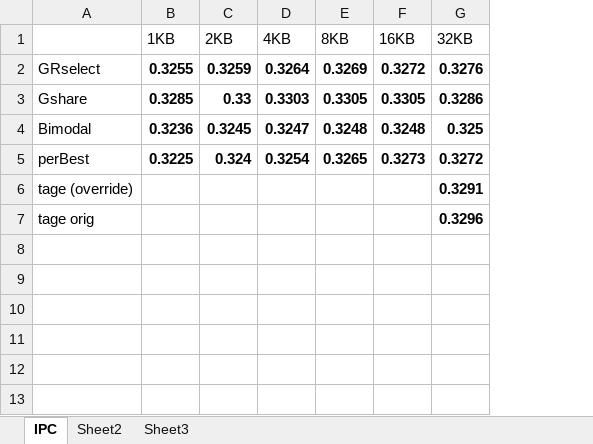
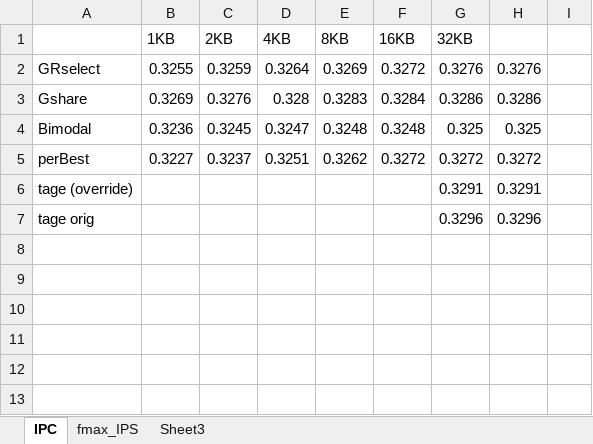
Before and after one commit to peterwudi/ReConfig14, an Excel workbook: Figures/eval.xlsx, sheet IPC, drawn as a sheet; only a part is shown; values as stored, in another font and other column widths than the file's, no borders; charts and pictures not drawn; removed rows and columns are numbered as before the commit, all else as after; the diff covers the shown part only; the diff names each change by its address in the sheet, - before the commit and + after, or states it on an @@ line.

```diff
--- a/Figures/eval.xlsx (sheet IPC)
+++ b/Figures/eval.xlsx (sheet IPC)
-sheet tab: Sheet2
+sheet tab: fmax_IPS
+column H, row 2: 0.3276; row 4: 0.325; rows 6-7: 0.3291 | 0.3296
+column I, empty
-B2:G2 bold: on
+B2:G2 bold: off
-row 3: Gshare | 0.3285 | 0.33 | 0.3303 | 0.3305 | 0.3305 | 0.3286
+row 3: Gshare | 0.3269 | 0.3276 | 0.328 | 0.3283 | 0.3284 | 0.3286 | 0.3286
-B4:G4 bold: on
+B4:G4 bold: off
-row 5: perBest | 0.3225 | 0.324 | 0.3254 | 0.3265 | 0.3273 | 0.3272
+row 5: perBest | 0.3227 | 0.3237 | 0.3251 | 0.3262 | 0.3272 | 0.3272 | 0.3272
-G6:G7 bold: on
+G6:G7 bold: off
```
Also changed, not shown: 34 added rows and cell formats elsewhere in this sheet, sheet fmax_IPS, charts or pictures, 10 other files.
